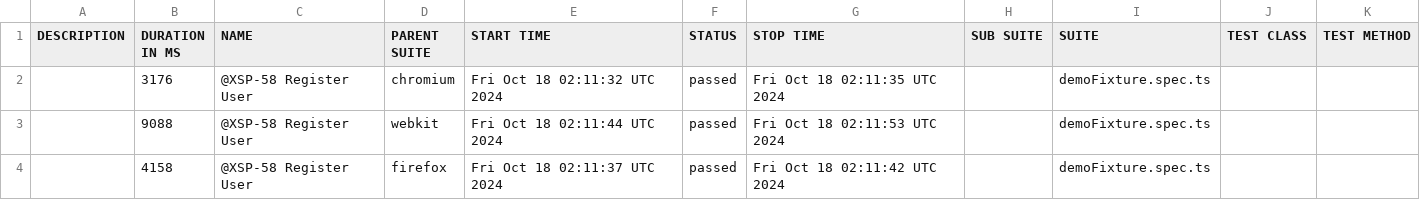
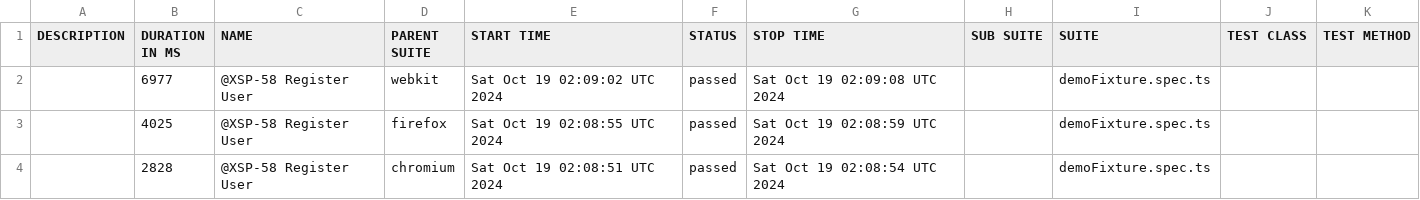
Before and after one commit to Mriama/TutoPlaywright, a CSV file: data/suites.csv, drawn as a sheet.

```diff
--- a/data/suites.csv
+++ b/data/suites.csv
@@ -1,4 +1,4 @@
 "DESCRIPTION","DURATION IN MS","NAME","PARENT SUITE","START TIME","STATUS","STOP TIME","SUB SUITE","SUITE","TEST CLASS","TEST METHOD"
-"","3176","@XSP-58 Register User","chromium","Fri Oct 18 02:11:32 UTC 2024","passed","Fri Oct 18 02:11:35 UTC 2024","","demoFixture.spec.ts","",""
-"","9088","@XSP-58 Register User","webkit","Fri Oct 18 02:11:44 UTC 2024","passed","Fri Oct 18 02:11:53 UTC 2024","","demoFixture.spec.ts","",""
-"","4158","@XSP-58 Register User","firefox","Fri Oct 18 02:11:37 UTC 2024","passed","Fri Oct 18 02:11:42 UTC 2024","","demoFixture.spec.ts","",""
+"","6977","@XSP-58 Register User","webkit","Sat Oct 19 02:09:02 UTC 2024","passed","Sat Oct 19 02:09:08 UTC 2024","","demoFixture.spec.ts","",""
+"","4025","@XSP-58 Register User","firefox","Sat Oct 19 02:08:55 UTC 2024","passed","Sat Oct 19 02:08:59 UTC 2024","","demoFixture.spec.ts","",""
+"","2828","@XSP-58 Register User","chromium","Sat Oct 19 02:08:51 UTC 2024","passed","Sat Oct 19 02:08:54 UTC 2024","","demoFixture.spec.ts","",""
```
Also changed, not shown: 20 other files.
